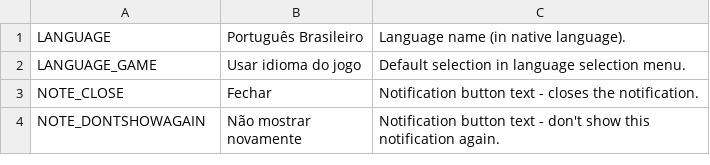
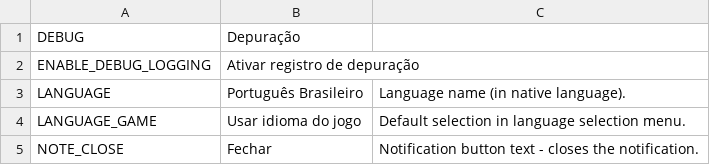
Before and after one commit to TheLordDrake/ADS, a CSV file: ADS/Resources/Translations/pt-BR.csv, drawn as a sheet; only a part is shown; the shorter side is filled out with more unchanged rows.

```diff
--- a/ADS/Resources/Translations/pt-BR.csv
+++ b/ADS/Resources/Translations/pt-BR.csv
@@ -1 +1,3 @@
+"DEBUG", "Depuração",
+"ENABLE_DEBUG_LOGGING", "Ativar registro de depuração",
 "LANGUAGE","Português Brasileiro","Language name (in native language)."
```
Also changed, not shown: ADS/Resources/Translations/es-ES.csv, ADS/Resources/Translations/fr-FR.csv, 9 other files.
